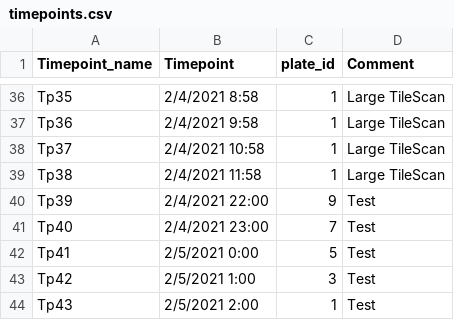
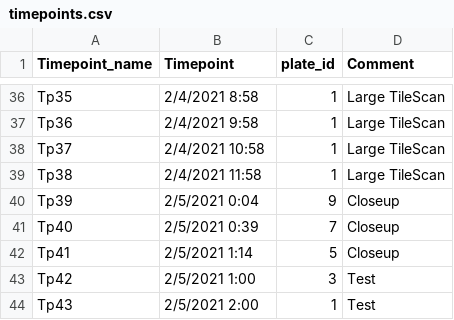
Before and after one commit to tolgacaglar/colony-image-analysis, a CSV file: Planning/timepoints.csv, drawn as a sheet; only a part is shown, gaps mark what is left out.

Commit message:
final timepoints:

```diff
--- a/Planning/timepoints.csv
+++ b/Planning/timepoints.csv
@@ -39,5 +39,5 @@ Tp37,2/4/2021 10:58,1,Large TileScan
 Tp38,2/4/2021 11:58,1,Large TileScan
-Tp39,2/4/2021 22:00,9,Test
-Tp40,2/4/2021 23:00,7,Test
-Tp41,2/5/2021 0:00,5,Test
+Tp39,2/5/2021 0:04,9,Closeup
+Tp40,2/5/2021 0:39,7,Closeup
+Tp41,2/5/2021 1:14,5,Closeup
 Tp42,2/5/2021 1:00,3,Test
```
